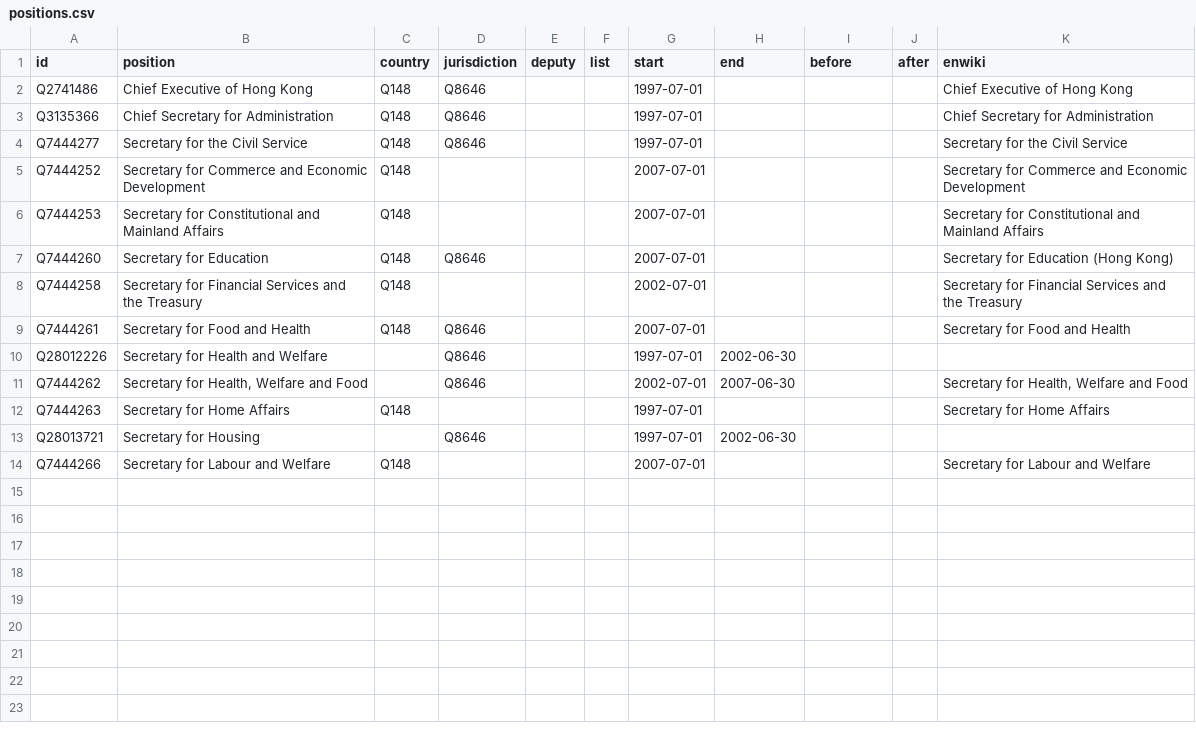
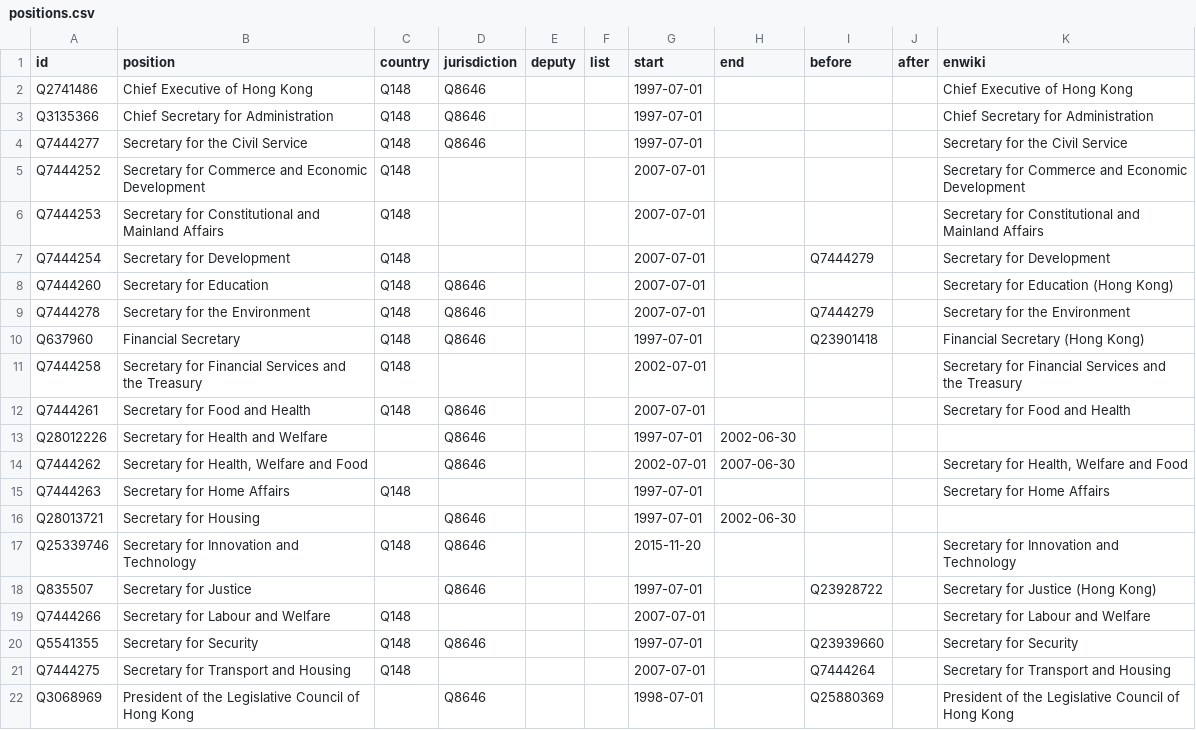
Before and after one commit to every-politician-scrapers/hong-kong, a CSV file: html/positions.csv, drawn as a sheet; the diff names each change by its address in the sheet, - before the commit and + after, or states it on an @@ line.

Commit message:
PCB update

```diff
--- a/html/positions.csv
+++ b/html/positions.csv
+row 7: Q7444254 | Secretary for Development | Q148 |  |  |  | 2007-07-01 |  | Q7444279 |  | Secretary for Development
+row 9: Q7444278 | Secretary for the Environment | Q148 | Q8646 |  |  | 2007-07-01 |  | Q7444279 |  | Secretary for the Environment
+row 10: Q637960 | Financial Secretary | Q148 | Q8646 |  |  | 1997-07-01 |  | Q23901418 |  | Financial Secretary (Hong Kong)
+row 17: Q25339746 | Secretary for Innovation and Technology | Q148 | Q8646 |  |  | 2015-11-20 |  |  |  | Secretary for Innovation and Technology
+row 18: Q835507 | Secretary for Justice |  | Q8646 |  |  | 1997-07-01 |  | Q23928722 |  | Secretary for Justice (Hong Kong)
+row 20: Q5541355 | Secretary for Security | Q148 | Q8646 |  |  | 1997-07-01 |  | Q23939660 |  | Secretary for Security
+row 21: Q7444275 | Secretary for Transport and Housing | Q148 |  |  |  | 2007-07-01 |  | Q7444264 |  | Secretary for Transport and Housing
+row 22: Q3068969 | President of the Legislative Council of Hong Kong |  | Q8646 |  |  | 1998-07-01 |  | Q25880369 |  | President of the Legislative Council of Hong Kong
```
